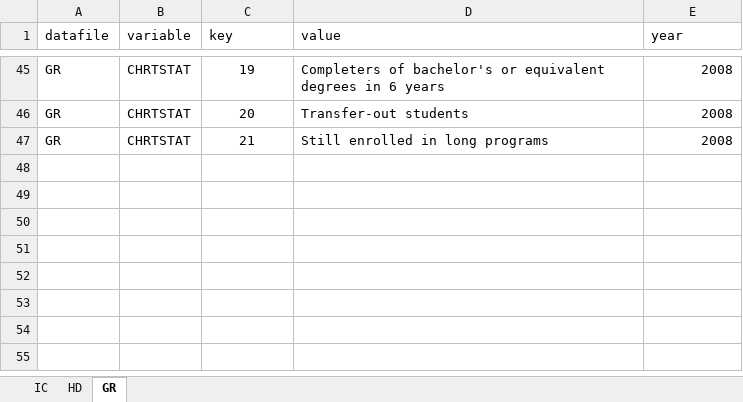
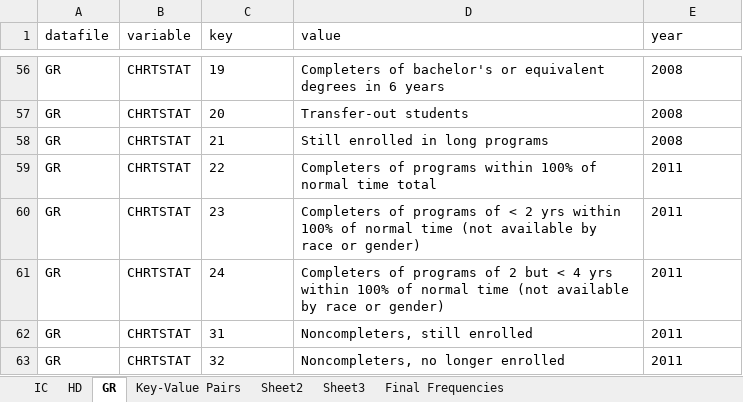
Before and after one commit to zeklaine/Project-Vulcan-Repository, an Excel workbook: Data/Key-Value Pairs.xlsx, sheet GR, drawn as a sheet; only a part is shown, gaps mark what is left out; values as stored, in another font and other column widths than the file's, no borders; addresses are those after the commit; the diff covers the shown part only; the diff names each change by its address in the sheet, - before the commit and + after, or states it on an @@ line.

Commit message:
Adding more stuff to Alteryx, key-value encoding etc.

```diff
--- a/Data/Key-Value Pairs.xlsx (sheet GR)
+++ b/Data/Key-Value Pairs.xlsx (sheet GR)
+sheet tab: Key-Value Pairs
+sheet tab: Sheet2
+sheet tab: Sheet3
+sheet tab: Final Frequencies
-C56:C58 alignment: center
+C56:C58 alignment: left
-E56:E58 alignment: right
+E56:E58 alignment: left
+row 59: GR | CHRTSTAT | 22 | Completers of programs within 100% of normal time total | 2011
+row 60: GR | CHRTSTAT | 23 | Completers of programs of < 2 yrs within 100% of normal time (not available by race or gender) | 2011
+row 61: GR | CHRTSTAT | 24 | Completers of programs of 2 but < 4 yrs within 100% of normal time (not available by race or gender) | 2011
+row 62: GR | CHRTSTAT | 31 | Noncompleters, still enrolled | 2011
+row 63: GR | CHRTSTAT | 32 | Noncompleters, no longer enrolled | 2011
```
Also changed, not shown: 11 added rows and cell formats elsewhere in this sheet, 2 other files.
